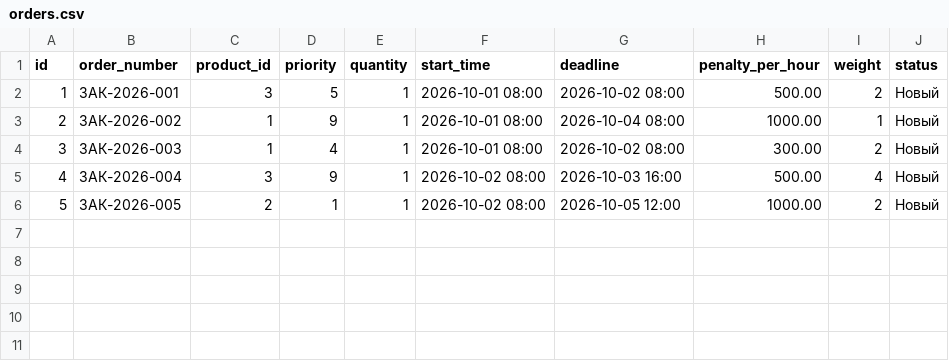
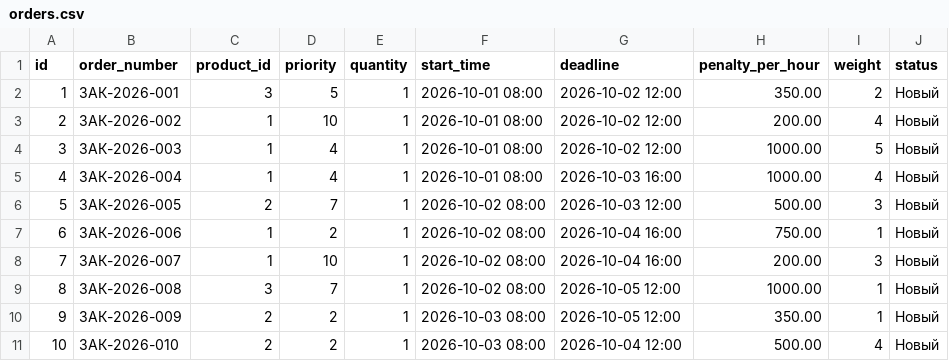
Before and after one commit to 1nkasator/loom, a CSV file: data/small/orders.csv, drawn as a sheet.

```diff
--- a/data/small/orders.csv
+++ b/data/small/orders.csv
@@ -1,6 +1,11 @@
 id,order_number,product_id,priority,quantity,start_time,deadline,penalty_per_hour,weight,status
-1,ЗАК-2026-001,3,5,1,2026-10-01 08:00,2026-10-02 08:00,500.00,2,Новый
-2,ЗАК-2026-002,1,9,1,2026-10-01 08:00,2026-10-04 08:00,1000.00,1,Новый
-3,ЗАК-2026-003,1,4,1,2026-10-01 08:00,2026-10-02 08:00,300.00,2,Новый
-4,ЗАК-2026-004,3,9,1,2026-10-02 08:00,2026-10-03 16:00,500.00,4,Новый
-5,ЗАК-2026-005,2,1,1,2026-10-02 08:00,2026-10-05 12:00,1000.00,2,Новый
+1,ЗАК-2026-001,3,5,1,2026-10-01 08:00,2026-10-02 12:00,350.00,2,Новый
+2,ЗАК-2026-002,1,10,1,2026-10-01 08:00,2026-10-02 12:00,200.00,4,Новый
+3,ЗАК-2026-003,1,4,1,2026-10-01 08:00,2026-10-02 12:00,1000.00,5,Новый
+4,ЗАК-2026-004,1,4,1,2026-10-01 08:00,2026-10-03 16:00,1000.00,4,Новый
+5,ЗАК-2026-005,2,7,1,2026-10-02 08:00,2026-10-03 12:00,500.00,3,Новый
+6,ЗАК-2026-006,1,2,1,2026-10-02 08:00,2026-10-04 16:00,750.00,1,Новый
+7,ЗАК-2026-007,1,10,1,2026-10-02 08:00,2026-10-04 16:00,200.00,3,Новый
+8,ЗАК-2026-008,3,7,1,2026-10-02 08:00,2026-10-05 12:00,1000.00,1,Новый
+9,ЗАК-2026-009,2,2,1,2026-10-03 08:00,2026-10-05 12:00,350.00,1,Новый
+10,ЗАК-2026-010,2,2,1,2026-10-03 08:00,2026-10-04 12:00,500.00,4,Новый
```
Also changed, not shown: data/large/orders.csv, data/medium/orders.csv, 7 other files.
